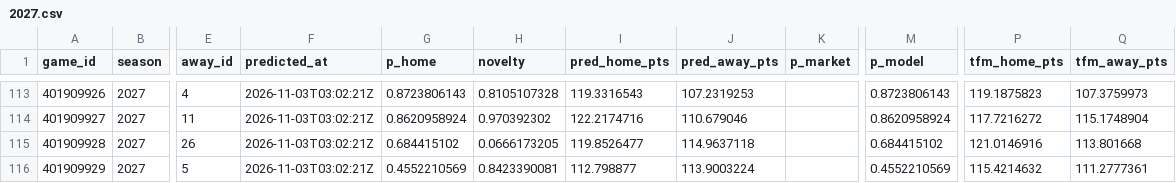
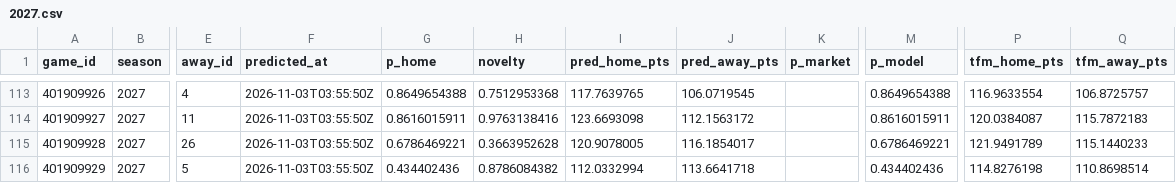
Before and after one commit to martinez-hub/nbaPredicts, a CSV file: data/predictions/2027.csv, drawn as a sheet; only a part is shown, gaps mark what is left out; the diff covers the shown part only; the diff names each change by its address in the sheet, - before the commit and + after, or states it on an @@ line.

```diff
--- a/data/predictions/2027.csv
+++ b/data/predictions/2027.csv
-F113:F116 (predicted_at): 2026-11-03T03:02:21Z
+F113:F116 (predicted_at): 2026-11-03T03:55:50Z
-G113 (p_home): 0.8723806143
+G113 (p_home): 0.8649654388
-H113 (novelty): 0.8105107328
+H113 (novelty): 0.7512953368
-I113 (pred_home_pts): 119.3316543
+I113 (pred_home_pts): 117.7639765
-J113 (pred_away_pts): 107.2319253
+J113 (pred_away_pts): 106.0719545
-M113 (p_model): 0.8723806143
+M113 (p_model): 0.8649654388
-P113 (tfm_home_pts): 119.1875823
+P113 (tfm_home_pts): 116.9633554
-Q113 (tfm_away_pts): 107.3759973
+Q113 (tfm_away_pts): 106.8725757
-G114 (p_home): 0.8620958924
+G114 (p_home): 0.8616015911
-H114 (novelty): 0.970392302
+H114 (novelty): 0.9763138416
-I114 (pred_home_pts): 122.2174716
+I114 (pred_home_pts): 123.6693098
-J114 (pred_away_pts): 110.679046
+J114 (pred_away_pts): 112.1563172
-M114 (p_model): 0.8620958924
+M114 (p_model): 0.8616015911
-P114 (tfm_home_pts): 117.7216272
+P114 (tfm_home_pts): 120.0384087
-Q114 (tfm_away_pts): 115.1748904
+Q114 (tfm_away_pts): 115.7872183
-G115 (p_home): 0.684415102
+G115 (p_home): 0.6786469221
-H115 (novelty): 0.0666173205
+H115 (novelty): 0.3663952628
-I115 (pred_home_pts): 119.8526477
+I115 (pred_home_pts): 120.9078005
-J115 (pred_away_pts): 114.9637118
+J115 (pred_away_pts): 116.1854017
-M115 (p_model): 0.684415102
+M115 (p_model): 0.6786469221
-P115 (tfm_home_pts): 121.0146916
+P115 (tfm_home_pts): 121.9491789
-Q115 (tfm_away_pts): 113.801668
+Q115 (tfm_away_pts): 115.1440233
-G116 (p_home): 0.4552210569
+G116 (p_home): 0.434402436
-H116 (novelty): 0.8423390081
+H116 (novelty): 0.8786084382
-I116 (pred_home_pts): 112.798877
+I116 (pred_home_pts): 112.0332994
-J116 (pred_away_pts): 113.9003224
+J116 (pred_away_pts): 113.6641718
-M116 (p_model): 0.4552210569
+M116 (p_model): 0.434402436
-P116 (tfm_home_pts): 115.4214632
+P116 (tfm_home_pts): 114.8276198
-Q116 (tfm_away_pts): 111.2777361
+Q116 (tfm_away_pts): 110.8698514
```
Also changed, not shown: 80 edited cells elsewhere in this file, 8 other files.
